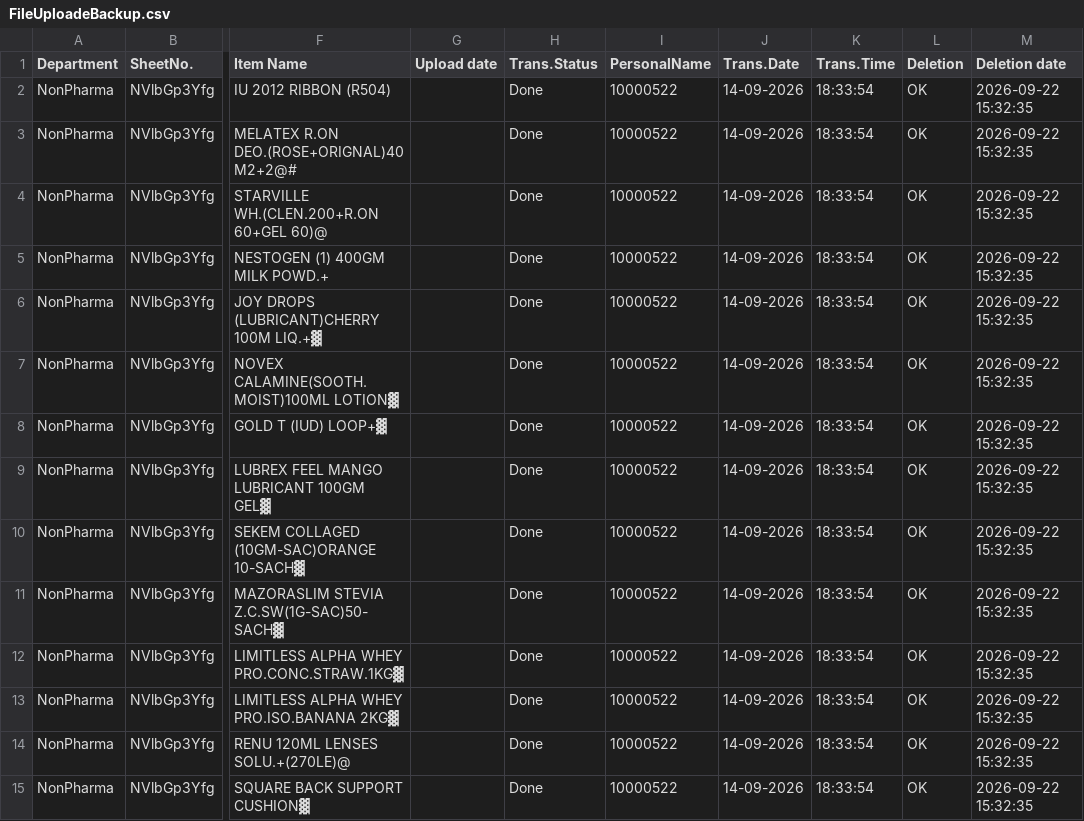
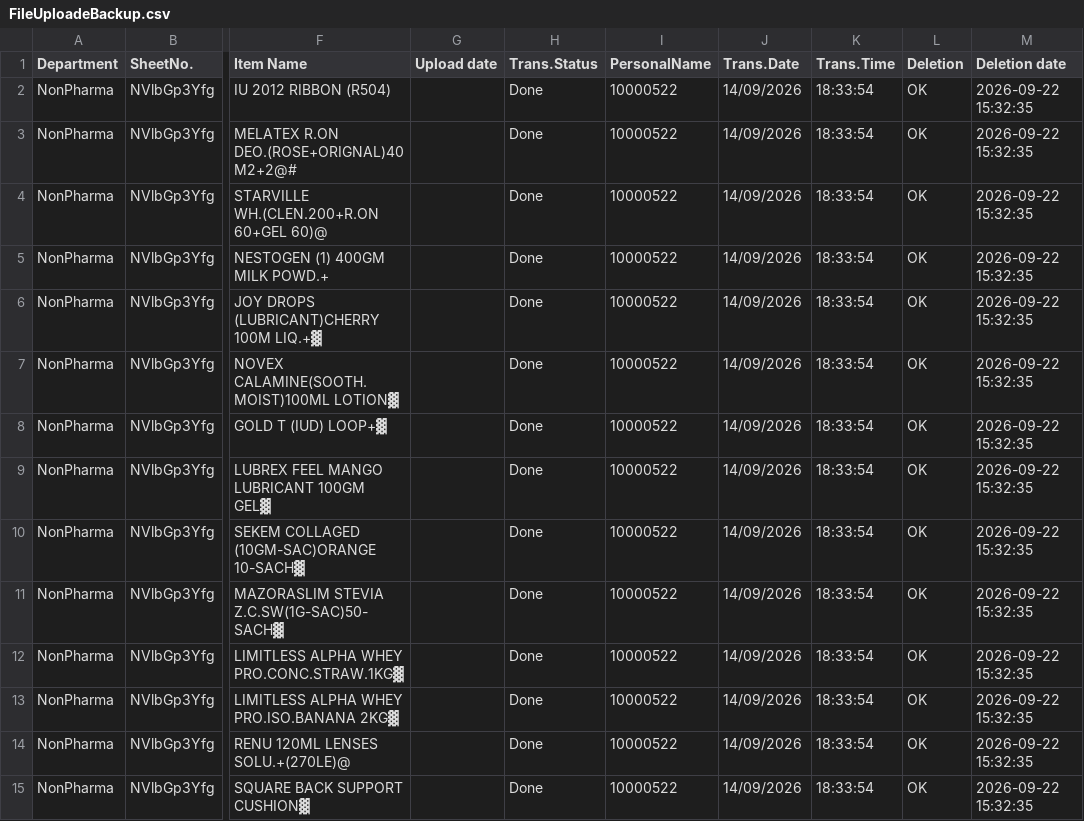
Before and after one commit to sysorapro/warehouse-scanner-Data, a CSV file: FileUploadeBackup.csv, drawn as a sheet; only a part is shown, gaps mark what is left out; the diff covers the shown part only; the diff names each change by its address in the sheet, - before the commit and + after, or states it on an @@ line.

Commit message:
Update FileUploadeBackup.csv

```diff
--- a/FileUploadeBackup.csv
+++ b/FileUploadeBackup.csv
-J2:J15 (Trans.Date): 14-09-2026
+J2:J15 (Trans.Date): 14/09/2026
```
Also changed, not shown: 158 edited cells elsewhere in this file.
